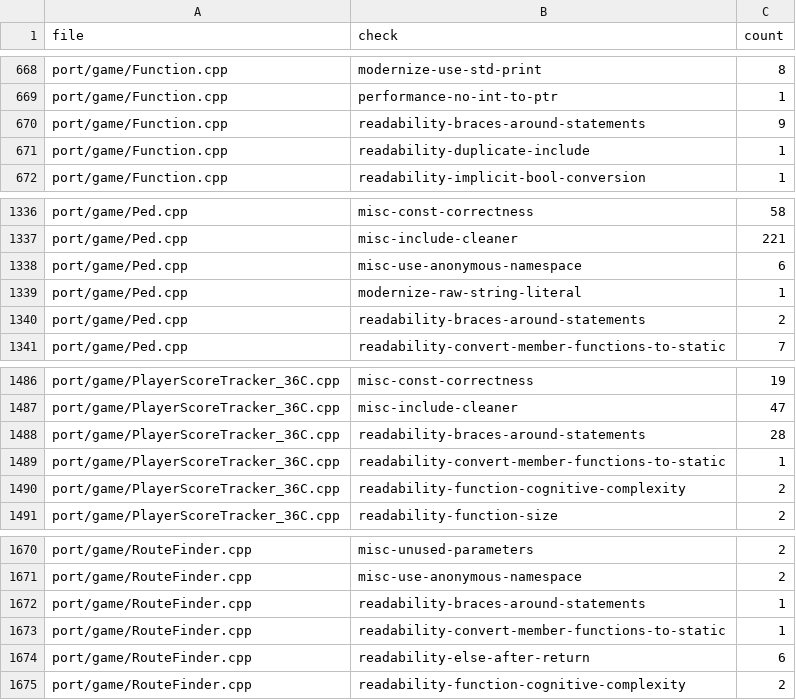
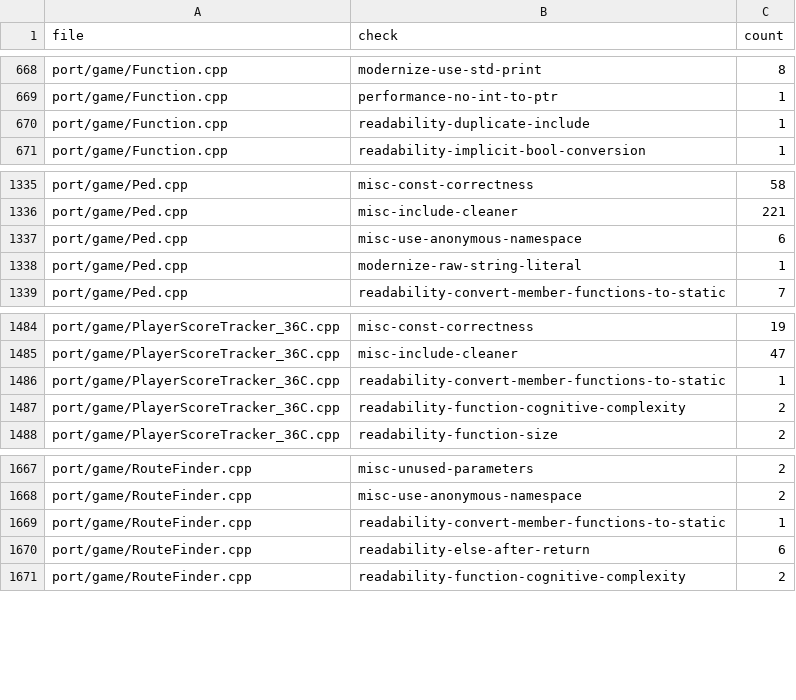
Before and after one commit to comedyjohn/gta2_re, a CSV file: port/refactor/tidy-baseline.csv, drawn as a sheet; only a part is shown, gaps mark what is left out; the diff names each change by its address in the sheet, - before the commit and + after, or states it on an @@ line.

```diff
--- a/port/refactor/tidy-baseline.csv
+++ b/port/refactor/tidy-baseline.csv
-row 670: port/game/Function.cpp | readability-braces-around-statements | 9
-row 1340: port/game/Ped.cpp | readability-braces-around-statements | 2
-row 1488: port/game/PlayerScoreTracker_36C.cpp | readability-braces-around-statements | 28
-row 1672: port/game/RouteFinder.cpp | readability-braces-around-statements | 1
```
Also changed, not shown: 6 other files.
